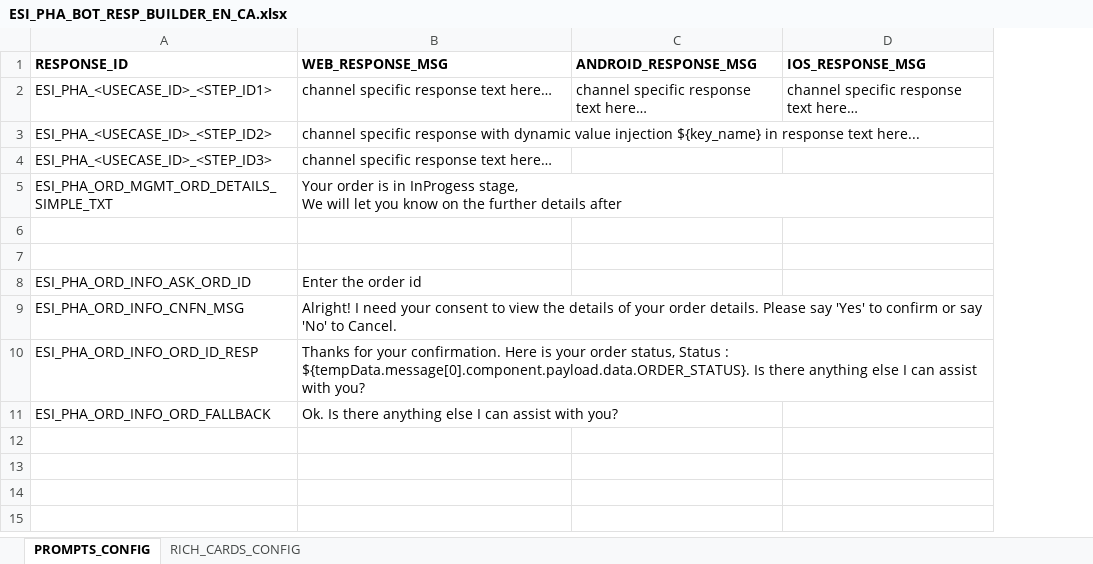
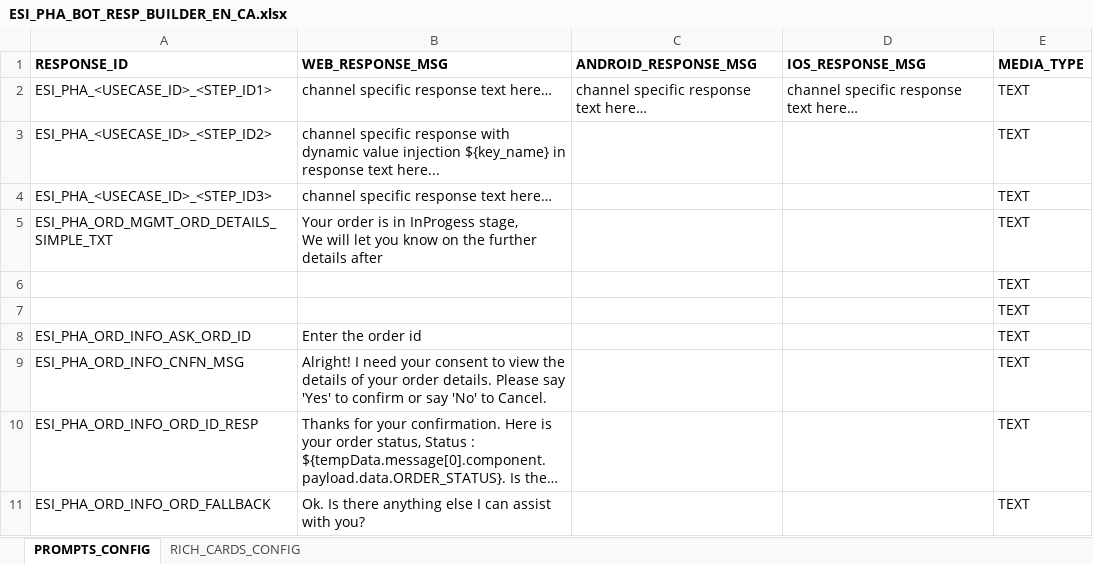
Before and after one commit to Senthamizh-tech/cai-sdk-authentication-app, an Excel workbook: ESI_PHA_BOT_RESP_BUILDER_EN_CA.xlsx, sheet PROMPTS_CONFIG, drawn as a sheet; long unchanged cells end in …; values as stored, in another font and other column widths than the file's, no borders; the diff names each change by its address in the sheet, - before the commit and + after, or states it on an @@ line.

Commit message:
Add files via upload

```diff
--- a/ESI_PHA_BOT_RESP_BUILDER_EN_CA.xlsx (sheet PROMPTS_CONFIG)
+++ b/ESI_PHA_BOT_RESP_BUILDER_EN_CA.xlsx (sheet PROMPTS_CONFIG)
+column E (MEDIA_TYPE), rows 2-11: all TEXT
```
